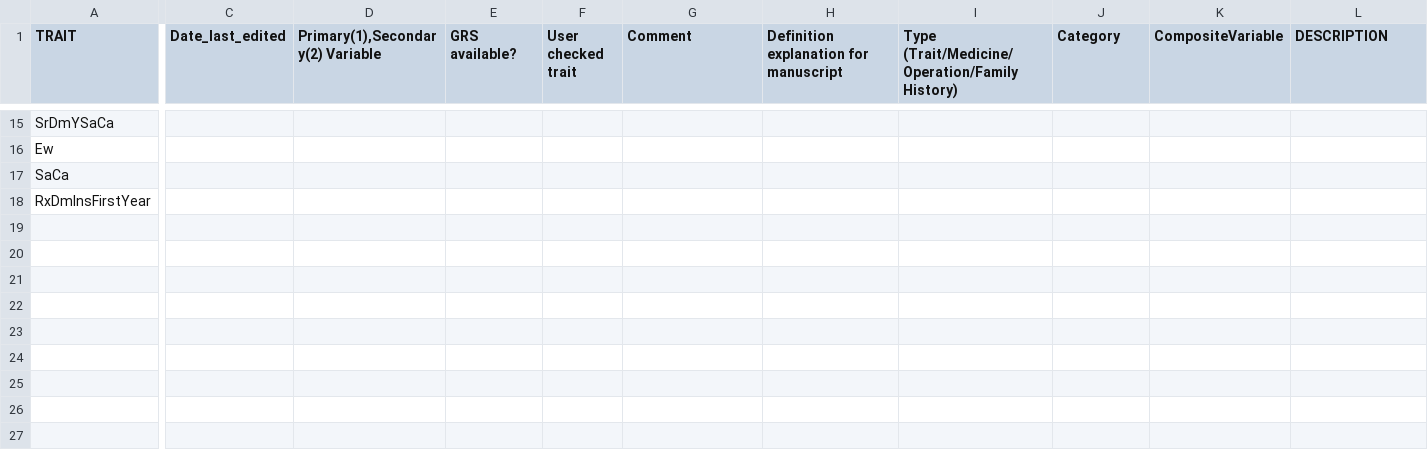
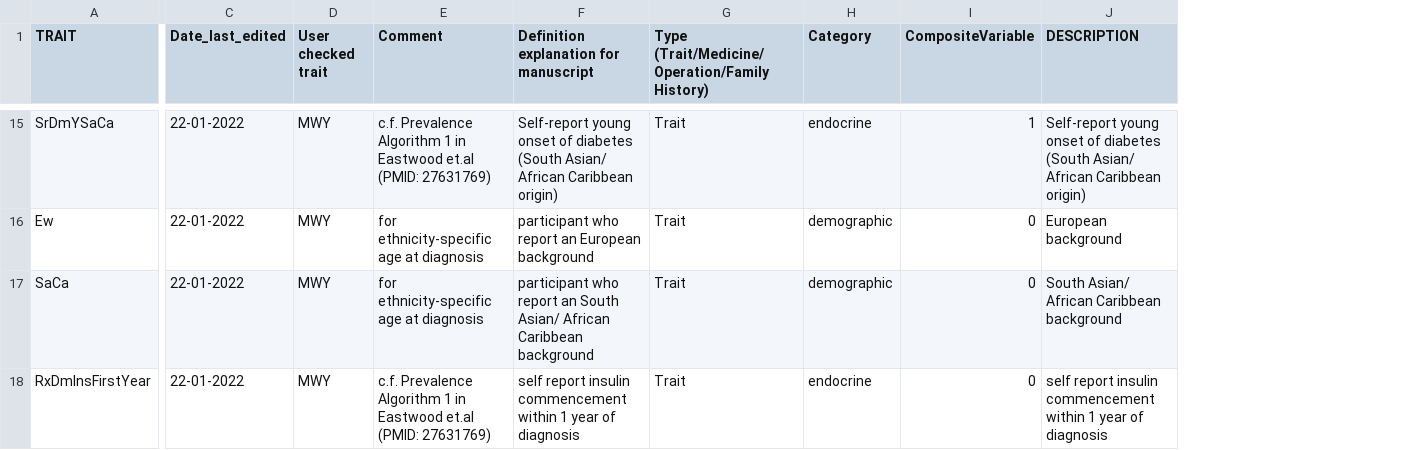
Before and after one commit to niekverw/ukbpheno, a CSV file: inst/extdata/definitions_DmRxT2.csv, drawn as a sheet; only a part is shown, gaps mark what is left out; removed rows and columns are numbered as before the commit, all else as after; the diff covers the shown part only; the diff names each change by its address in the sheet, - before the commit and + after, or states it on an @@ line.

Commit message:
add comments and descriptions

```diff
--- a/inst/extdata/definitions_DmRxT2.csv
+++ b/inst/extdata/definitions_DmRxT2.csv
-column D (Primary(1),Secondary(2) Variable), empty
-column E (GRS available?), empty
-C15:C18 (Date_last_edited): (empty)
+C15:C18 (Date_last_edited): 22-01-2022
-D15:D18 (User checked trait): (empty)
+D15:D18 (User checked trait): MWY
-E15 (Comment): (empty)
+E15 (Comment): c.f. Prevalence Algorithm 1 in Eastwood et.al (PMID: 27631769)
-F15: (empty)
+F15: Self-report young onset of diabetes (South Asian/ African Caribbean origin)
-G15:G18: (empty)
+G15:G18: Trait
-H15 (Category): (empty)
+H15 (Category): endocrine
-I15 (CompositeVariable): (empty)
+I15 (CompositeVariable): 1
-J15 (DESCRIPTION): (empty)
+J15 (DESCRIPTION): Self-report young onset of diabetes (South Asian/ African Caribbean origin)
-E16:E17 (Comment): (empty)
+E16:E17 (Comment): for ethnicity-specific age at diagnosis
-F16: (empty)
+F16: participant who report an European background
-H16:H17 (Category): (empty)
+H16:H17 (Category): demographic
-I16:I18 (CompositeVariable): (empty)
+I16:I18 (CompositeVariable): 0
-J16 (DESCRIPTION): (empty)
+J16 (DESCRIPTION): European background
-F17: (empty)
+F17: participant who report an South Asian/ African Caribbean background
-J17 (DESCRIPTION): (empty)
+J17 (DESCRIPTION): South Asian/ African Caribbean background
-E18 (Comment): (empty)
+E18 (Comment): c.f. Prevalence Algorithm 1 in Eastwood et.al (PMID: 27631769)
-F18: (empty)
+F18: self report insulin commencement within 1 year of diagnosis
-H18 (Category): (empty)
+H18 (Category): endocrine
-J18 (DESCRIPTION): (empty)
+J18 (DESCRIPTION): self report insulin commencement within 1 year of diagnosis
```
Also changed, not shown: 42 edited cells elsewhere in this file.
